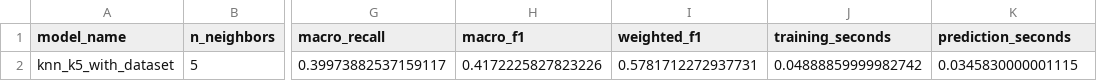
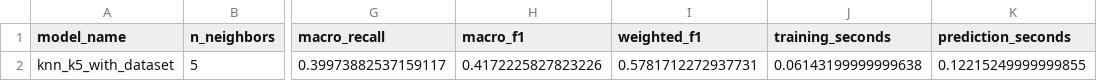
Before and after one commit to AmirhosseinKhadivi/DataMining-Course-Project, a CSV file: outputs/tables/11_knn_test_results.csv, drawn as a sheet; only a part is shown, gaps mark what is left out; the diff names each change by its address in the sheet, - before the commit and + after, or states it on an @@ line.

```diff
--- a/outputs/tables/11_knn_test_results.csv
+++ b/outputs/tables/11_knn_test_results.csv
-J2 (training_seconds): 0.04888859999982742
+J2 (training_seconds): 0.06143199999999638
-K2 (prediction_seconds): 0.0345830000001115
+K2 (prediction_seconds): 0.12215249999999855
```
Also changed, not shown: outputs/tables/10_svm_best_configurations.csv, outputs/tables/10_svm_cv_results.csv, 10 other files.
